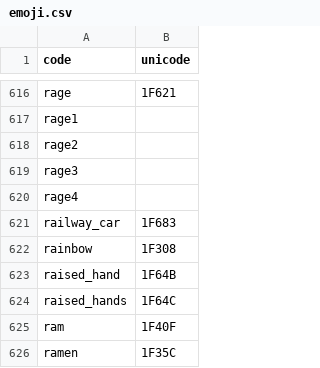
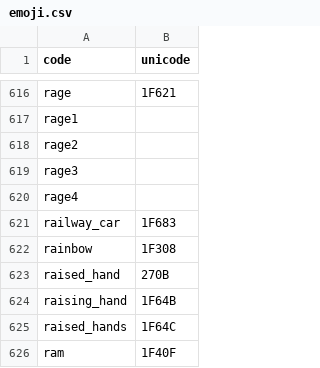
Before and after one commit to zachwaugh/ZWEmoji, a CSV file: data/emoji.csv, drawn as a sheet; only a part is shown, gaps mark what is left out; the shorter side is filled out with more unchanged rows.

Commit message:
Add :raising_hand:, change unicode for :raised_hand:

```diff
--- a/data/emoji.csv
+++ b/data/emoji.csv
@@ -622,3 +622,4 @@ railway_car,1F683
 rainbow,1F308
-raised_hand,1F64B
+raised_hand,270B
+raising_hand,1F64B
 raised_hands,1F64C
```
Also changed, not shown: 2 other files.
